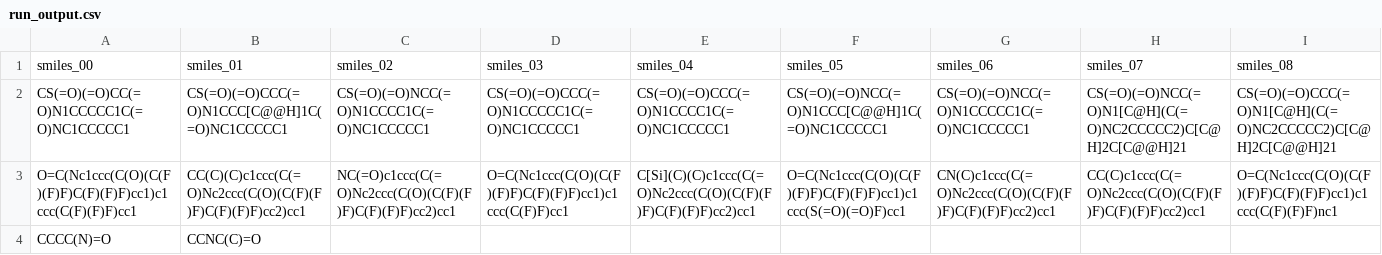
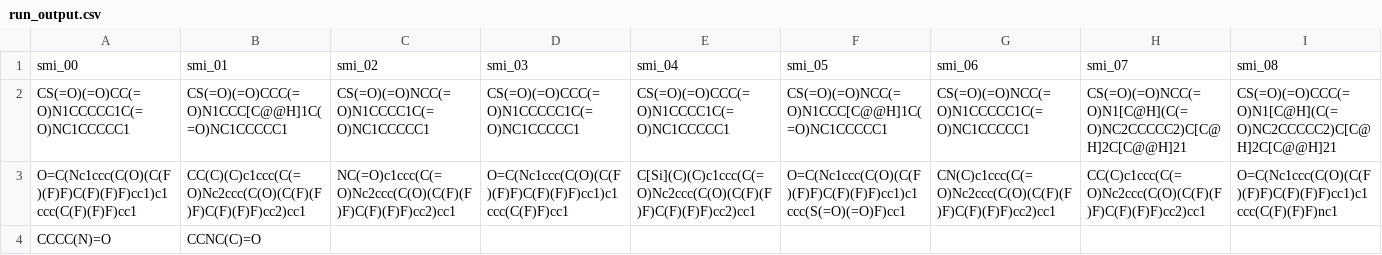
Before and after one commit to ersilia-os/eos3kcw, a CSV file: model/framework/examples/run_output.csv, drawn as a sheet; only a part is shown; removed rows and columns are numbered as before the commit, all else as after; rows hold the shown columns only; the diff names each change by its address in the sheet, - before the commit and + after, or states it on an @@ line.

```diff
--- a/model/framework/examples/run_output.csv
+++ b/model/framework/examples/run_output.csv
-row 1: smiles_00 | smiles_01 | smiles_02 | smiles_03 | smiles_04 | smiles_05 | smiles_06 | smiles_07 | smiles_08
+row 1: smi_00 | smi_01 | smi_02 | smi_03 | smi_04 | smi_05 | smi_06 | smi_07 | smi_08
```
Also changed, not shown: model/framework/columns/run_columns.csv, 1 other file.
